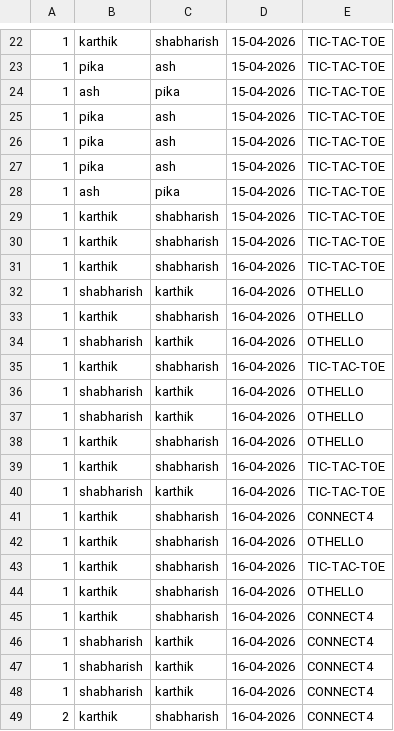
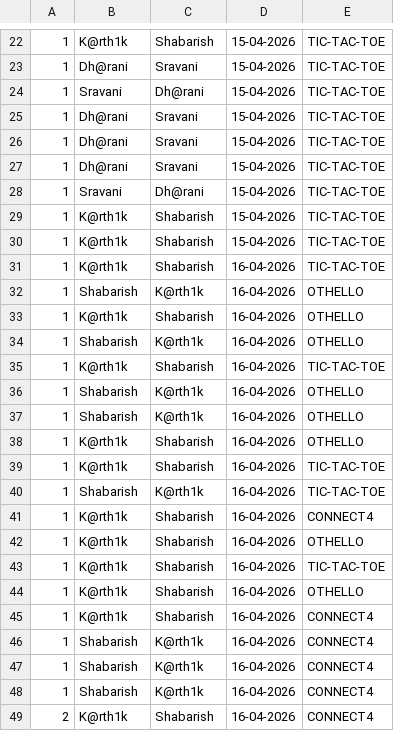
Before and after one commit to Shabarish431/CS108-project, a CSV file: history.csv, drawn as a sheet; only a part is shown, gaps mark what is left out; the diff covers the shown part only.

```diff
--- a/history.csv
+++ b/history.csv
@@ -22,28 +22,28 @@
-1,karthik,shabharish,15-04-2026,TIC-TAC-TOE
-1,pika,ash,15-04-2026,TIC-TAC-TOE
-1,ash,pika,15-04-2026,TIC-TAC-TOE
-1,pika,ash,15-04-2026,TIC-TAC-TOE
-1,pika,ash,15-04-2026,TIC-TAC-TOE
-1,pika,ash,15-04-2026,TIC-TAC-TOE
-1,ash,pika,15-04-2026,TIC-TAC-TOE
-1,karthik,shabharish,15-04-2026,TIC-TAC-TOE
-1,karthik,shabharish,15-04-2026,TIC-TAC-TOE
-1,karthik,shabharish,16-04-2026,TIC-TAC-TOE
-1,shabharish,karthik,16-04-2026,OTHELLO
-1,karthik,shabharish,16-04-2026,OTHELLO
-1,shabharish,karthik,16-04-2026,OTHELLO
-1,karthik,shabharish,16-04-2026,TIC-TAC-TOE
-1,shabharish,karthik,16-04-2026,OTHELLO
-1,shabharish,karthik,16-04-2026,OTHELLO
-1,karthik,shabharish,16-04-2026,OTHELLO
-1,karthik,shabharish,16-04-2026,TIC-TAC-TOE
-1,shabharish,karthik,16-04-2026,TIC-TAC-TOE
-1,karthik,shabharish,16-04-2026,CONNECT4
-1,karthik,shabharish,16-04-2026,OTHELLO
-1,karthik,shabharish,16-04-2026,TIC-TAC-TOE
-1,karthik,shabharish,16-04-2026,OTHELLO
-1,karthik,shabharish,16-04-2026,CONNECT4
-1,shabharish,karthik,16-04-2026,CONNECT4
-1,shabharish,karthik,16-04-2026,CONNECT4
-1,shabharish,karthik,16-04-2026,CONNECT4
-2,karthik,shabharish,16-04-2026,CONNECT4
+1,K@rth1k,Shabarish,15-04-2026,TIC-TAC-TOE
+1,Dh@rani,Sravani,15-04-2026,TIC-TAC-TOE
+1,Sravani,Dh@rani,15-04-2026,TIC-TAC-TOE
+1,Dh@rani,Sravani,15-04-2026,TIC-TAC-TOE
+1,Dh@rani,Sravani,15-04-2026,TIC-TAC-TOE
+1,Dh@rani,Sravani,15-04-2026,TIC-TAC-TOE
+1,Sravani,Dh@rani,15-04-2026,TIC-TAC-TOE
+1,K@rth1k,Shabarish,15-04-2026,TIC-TAC-TOE
+1,K@rth1k,Shabarish,15-04-2026,TIC-TAC-TOE
+1,K@rth1k,Shabarish,16-04-2026,TIC-TAC-TOE
+1,Shabarish,K@rth1k,16-04-2026,OTHELLO
+1,K@rth1k,Shabarish,16-04-2026,OTHELLO
+1,Shabarish,K@rth1k,16-04-2026,OTHELLO
+1,K@rth1k,Shabarish,16-04-2026,TIC-TAC-TOE
+1,Shabarish,K@rth1k,16-04-2026,OTHELLO
+1,Shabarish,K@rth1k,16-04-2026,OTHELLO
+1,K@rth1k,Shabarish,16-04-2026,OTHELLO
+1,K@rth1k,Shabarish,16-04-2026,TIC-TAC-TOE
+1,Shabarish,K@rth1k,16-04-2026,TIC-TAC-TOE
+1,K@rth1k,Shabarish,16-04-2026,CONNECT4
+1,K@rth1k,Shabarish,16-04-2026,OTHELLO
+1,K@rth1k,Shabarish,16-04-2026,TIC-TAC-TOE
+1,K@rth1k,Shabarish,16-04-2026,OTHELLO
+1,K@rth1k,Shabarish,16-04-2026,CONNECT4
+1,Shabarish,K@rth1k,16-04-2026,CONNECT4
+1,Shabarish,K@rth1k,16-04-2026,CONNECT4
+1,Shabarish,K@rth1k,16-04-2026,CONNECT4
+2,K@rth1k,Shabarish,16-04-2026,CONNECT4
```
Also changed, not shown: 2 added rows and 88 edited cells elsewhere in this file, users.tsv, 7 other files.
